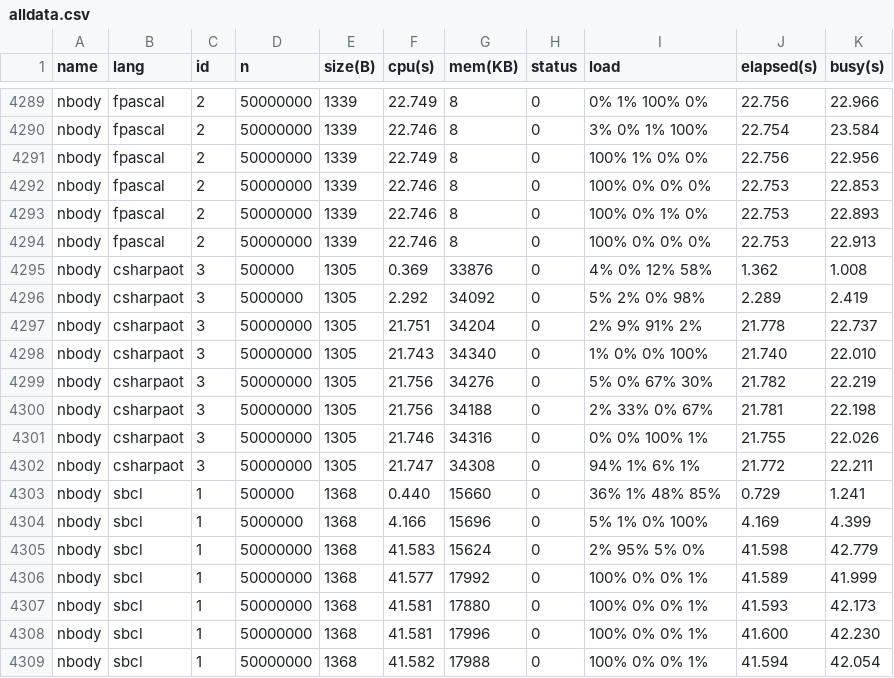
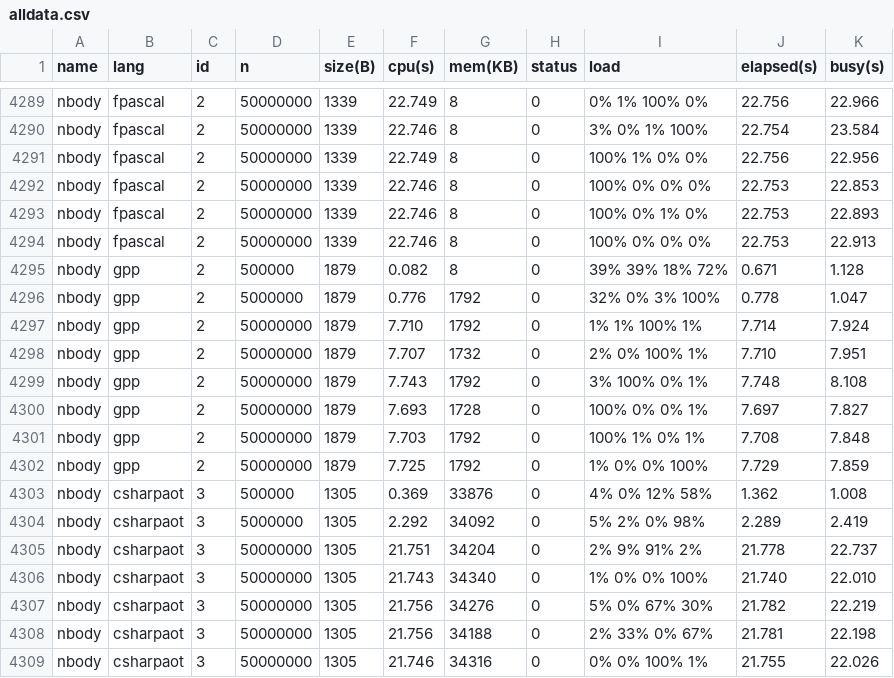
Before and after one commit to kirisky/benchmarks-game, a CSV file: public/data/alldata.csv, drawn as a sheet; only a part is shown, gaps mark what is left out; the shorter side is filled out with more unchanged rows.

```diff
--- a/public/data/alldata.csv
+++ b/public/data/alldata.csv
@@ -4294,2 +4294,10 @@ nbody,fpascal,2,50000000,1339,22.746,8,0,100% 0% 1% 0%,22.753,22.893
 nbody,fpascal,2,50000000,1339,22.746,8,0,100% 0% 0% 0%,22.753,22.913
+nbody,gpp,2,500000,1879,0.082,8,0,39% 39% 18% 72%,0.671,1.128
+nbody,gpp,2,5000000,1879,0.776,1792,0,32% 0% 3% 100%,0.778,1.047
+nbody,gpp,2,50000000,1879,7.710,1792,0,1% 1% 100% 1%,7.714,7.924
+nbody,gpp,2,50000000,1879,7.707,1732,0,2% 0% 100% 1%,7.710,7.951
+nbody,gpp,2,50000000,1879,7.743,1792,0,3% 100% 0% 1%,7.748,8.108
+nbody,gpp,2,50000000,1879,7.693,1728,0,100% 0% 0% 1%,7.697,7.827
+nbody,gpp,2,50000000,1879,7.703,1792,0,100% 1% 0% 1%,7.708,7.848
+nbody,gpp,2,50000000,1879,7.725,1792,0,1% 0% 0% 100%,7.729,7.859
 nbody,csharpaot,3,500000,1305,0.369,33876,0,4% 0% 12% 58%,1.362,1.008
```
Also changed, not shown: public/data/data.csv, public/data/ndata.csv, 25 other files.
